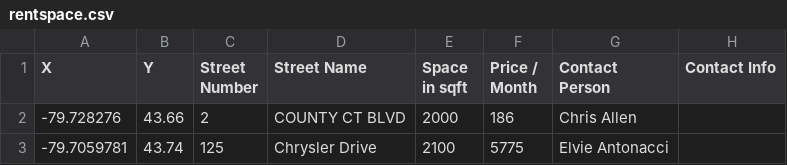
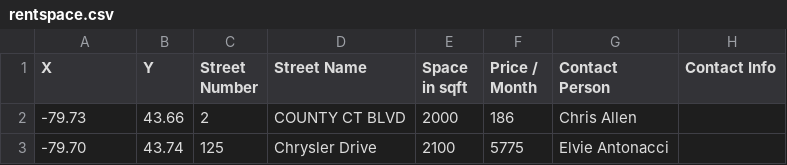
Before and after one commit to simonguozirui/BuildaBussinessinBrampton, a CSV file: data/rentspace.csv, drawn as a sheet.

Commit message:
Update rentspace.csv

```diff
--- a/data/rentspace.csv
+++ b/data/rentspace.csv
@@ -1,3 +1,3 @@
 X,Y,Street Number,Street Name,Space in sqft,Price / Month,Contact Person,Contact Info
--79.728276,43.66,2,COUNTY CT BLVD,2000,186,Chris Allen ,
--79.7059781,43.74,125,Chrysler Drive,2100,5775,Elvie Antonacci,
+-79.73,43.66,2,COUNTY CT BLVD,2000,186,Chris Allen ,
+-79.70,43.74,125,Chrysler Drive,2100,5775,Elvie Antonacci,
```
